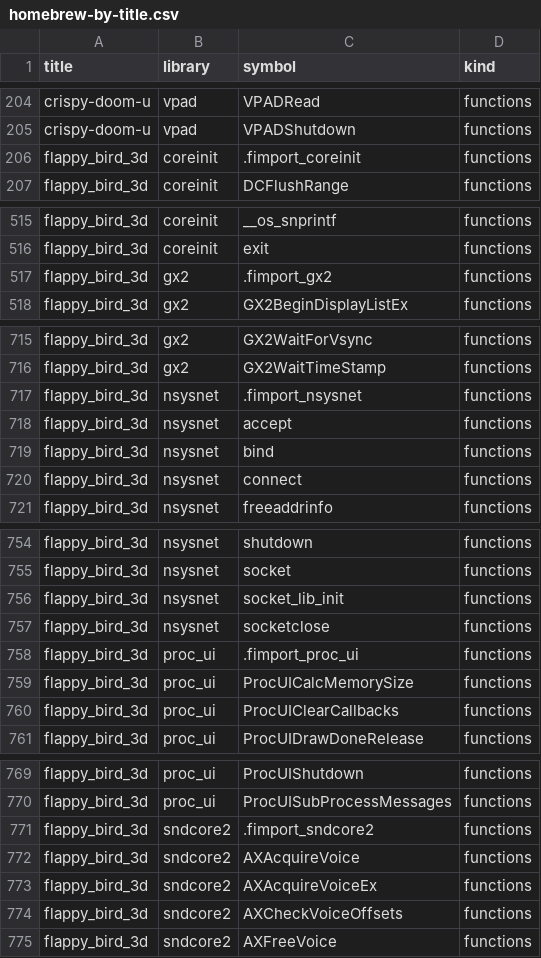
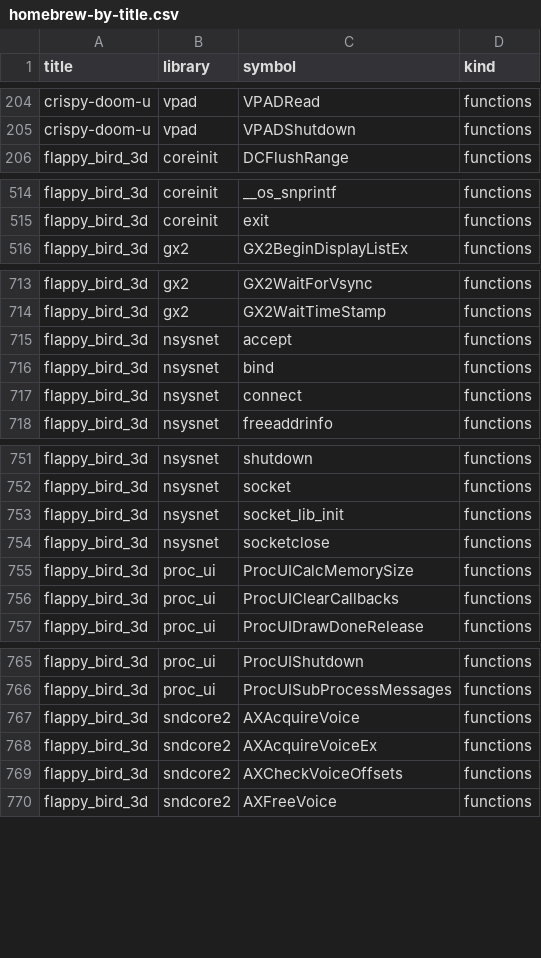
Before and after one commit to gabryboy12-ai/coreinit-nx, a CSV file: census/homebrew-by-title.csv, drawn as a sheet; only a part is shown, gaps mark what is left out; the diff covers the shown part only.

Commit message:
census: relocation-based filtering, commercial corpus

```diff
--- a/census/homebrew-by-title.csv
+++ b/census/homebrew-by-title.csv
@@ -205,3 +205,2 @@ crispy-doom-u,vpad,VPADRead,functions
 crispy-doom-u,vpad,VPADShutdown,functions
-flappy_bird_3d,coreinit,.fimport_coreinit,functions
 flappy_bird_3d,coreinit,DCFlushRange,functions
@@ -516,3 +515,2 @@ flappy_bird_3d,coreinit,__os_snprintf,functions
 flappy_bird_3d,coreinit,exit,functions
-flappy_bird_3d,gx2,.fimport_gx2,functions
 flappy_bird_3d,gx2,GX2BeginDisplayListEx,functions
@@ -716,3 +714,2 @@ flappy_bird_3d,gx2,GX2WaitForVsync,functions
 flappy_bird_3d,gx2,GX2WaitTimeStamp,functions
-flappy_bird_3d,nsysnet,.fimport_nsysnet,functions
 flappy_bird_3d,nsysnet,accept,functions
@@ -757,3 +754,2 @@ flappy_bird_3d,nsysnet,socket_lib_init,functions
 flappy_bird_3d,nsysnet,socketclose,functions
-flappy_bird_3d,proc_ui,.fimport_proc_ui,functions
 flappy_bird_3d,proc_ui,ProcUICalcMemorySize,functions
@@ -770,3 +766,2 @@ flappy_bird_3d,proc_ui,ProcUIShutdown,functions
 flappy_bird_3d,proc_ui,ProcUISubProcessMessages,functions
-flappy_bird_3d,sndcore2,.fimport_sndcore2,functions
 flappy_bird_3d,sndcore2,AXAcquireVoice,functions
```
Also changed, not shown: 1 removed row elsewhere in this file, census/homebrew-frequency.csv, 4 other files.
